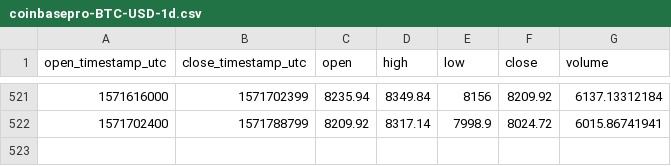
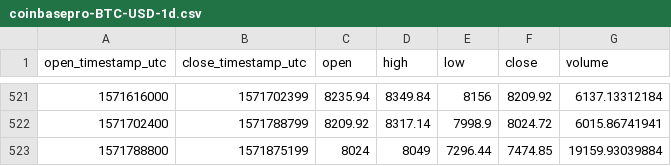
Before and after one commit to cryptobigbro/coinbasepro-BTC-USD, a CSV file: coinbasepro-BTC-USD-1d.csv, drawn as a sheet; only a part is shown, gaps mark what is left out.

```diff
--- a/coinbasepro-BTC-USD-1d.csv
+++ b/coinbasepro-BTC-USD-1d.csv
@@ -522 +522,2 @@ open_timestamp_utc,close_timestamp_utc,open,high,low,close,volume
 1571702400,1571788799,8209.92,8317.14,7998.9,8024.72,6015.86741941
+1571788800,1571875199,8024,8049,7296.44,7474.85,19159.93039884
```
Also changed, not shown: coinbasepro-BTC-USD-1h.csv.
